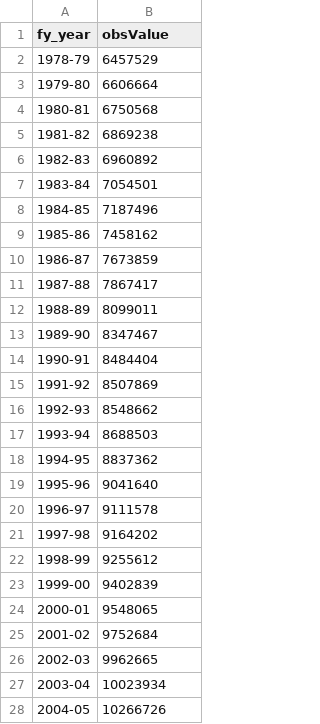
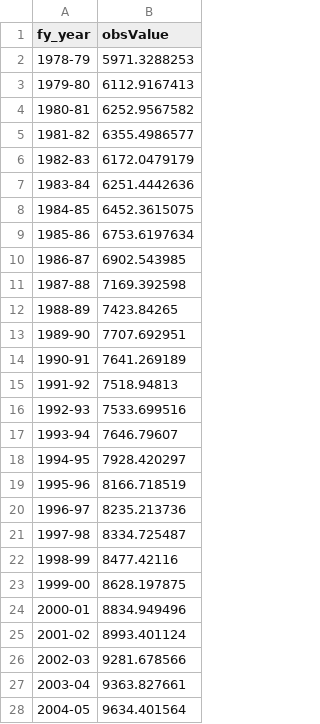
Before and after one commit to HughParsonage/grattan, a TSV file: data-raw/sysdata/lf_trend_fy.tsv, drawn as a sheet; only a part is shown; the diff covers the shown part only.

```diff
--- a/data-raw/sysdata/lf_trend_fy.tsv
+++ b/data-raw/sysdata/lf_trend_fy.tsv
@@ -1,28 +1,28 @@
 fy_year	obsValue
-1978-79	6457529
-1979-80	6606664
-1980-81	6750568
-1981-82	6869238
-1982-83	6960892
-1983-84	7054501
-1984-85	7187496
-1985-86	7458162
-1986-87	7673859
-1987-88	7867417
-1988-89	8099011
-1989-90	8347467
-1990-91	8484404
-1991-92	8507869
-1992-93	8548662
-1993-94	8688503
-1994-95	8837362
-1995-96	9041640
-1996-97	9111578
-1997-98	9164202
-1998-99	9255612
-1999-00	9402839
-2000-01	9548065
-2001-02	9752684
-2002-03	9962665
-2003-04	10023934
-2004-05	10266726
+1978-79	5971.3288253
+1979-80	6112.9167413
+1980-81	6252.9567582
+1981-82	6355.4986577
+1982-83	6172.0479179
+1983-84	6251.4442636
+1984-85	6452.3615075
+1985-86	6753.6197634
+1986-87	6902.543985
+1987-88	7169.392598
+1988-89	7423.84265
+1989-90	7707.692951
+1990-91	7641.269189
+1991-92	7518.94813
+1992-93	7533.699516
+1993-94	7646.79607
+1994-95	7928.420297
+1995-96	8166.718519
+1996-97	8235.213736
+1997-98	8334.725487
+1998-99	8477.42116
+1999-00	8628.197875
+2000-01	8834.949496
+2001-02	8993.401124
+2002-03	9281.678566
+2003-04	9363.827661
+2004-05	9634.401564
```
Also changed, not shown: 1 added row and 15 edited cells elsewhere in this file, data-raw/Estim-Res-Pop-1981-present.tsv, data-raw/sysdata/aus_pop_by_yearqtr.tsv, 23 other files.
